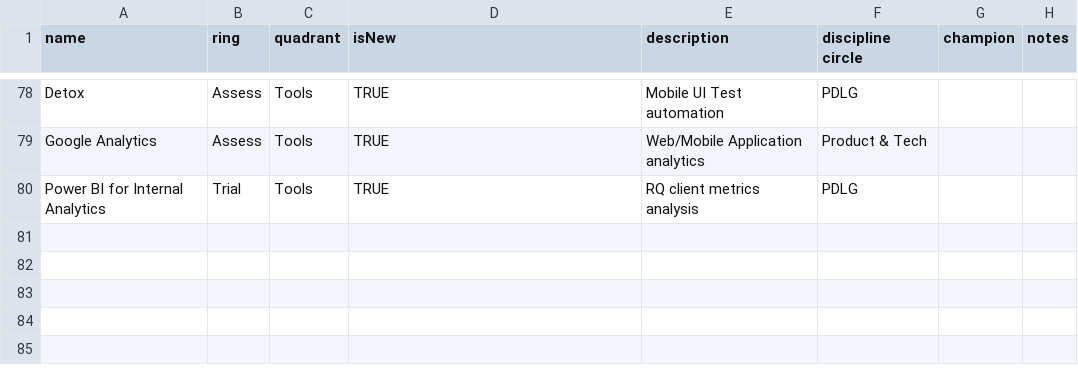
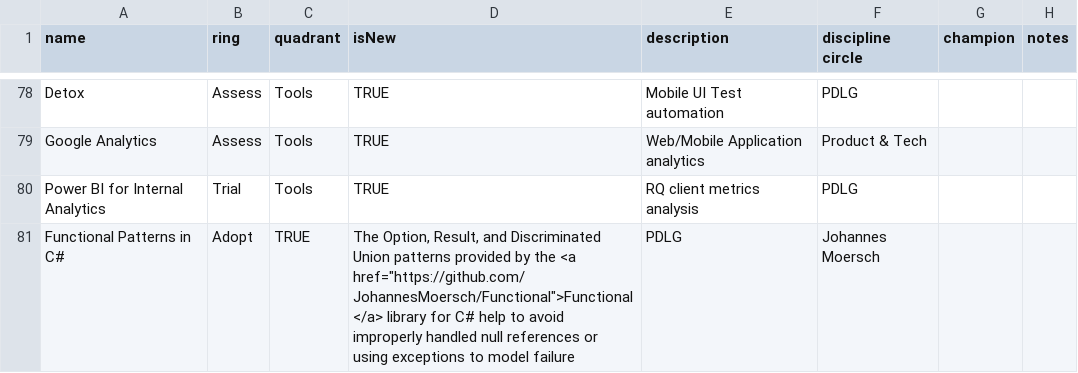
Before and after one commit to gustavomonarin/tech-radar, a CSV file: tech-radar.csv, drawn as a sheet; only a part is shown, gaps mark what is left out; the diff names each change by its address in the sheet, - before the commit and + after, or states it on an @@ line.

Commit message:
Added Functional Patterns in C#

```diff
--- a/tech-radar.csv
+++ b/tech-radar.csv
+row 81: Functional Patterns in C# | Adopt | TRUE | The Option, Result, and Discriminated Union patterns provided by the <a href="https://github.com/JohannesMoersch/Functional">Functional</a> library for C# help to avoid improperly handled null references or using exceptions to model failure | PDLG | Johannes Moersch
```
